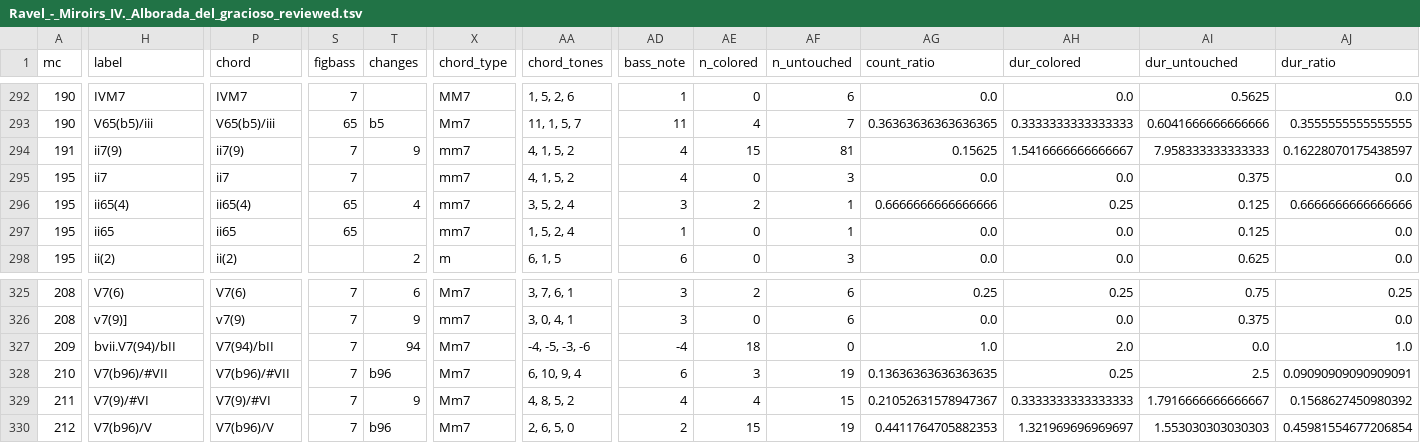
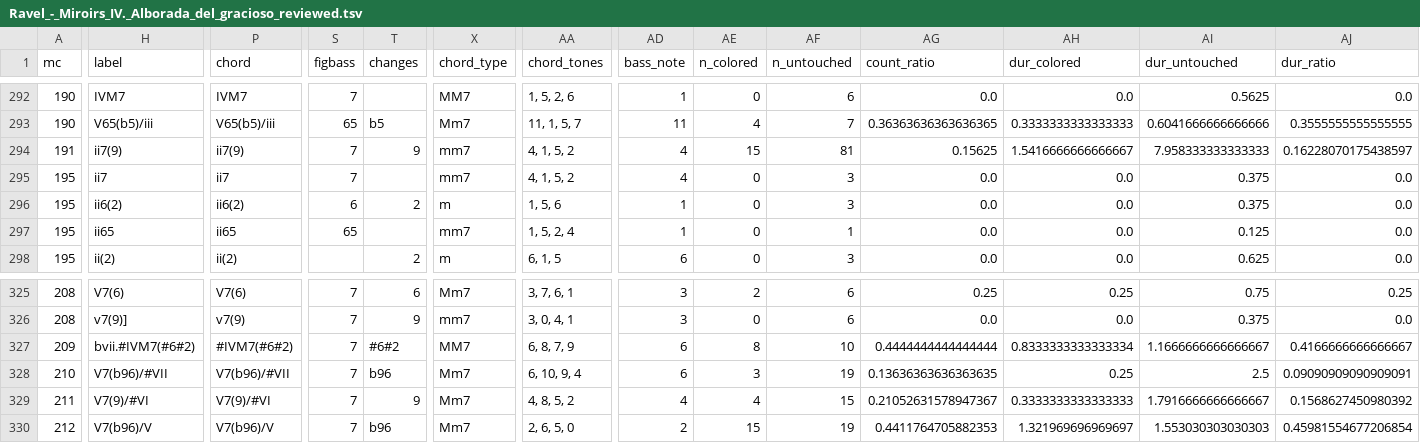
Before and after one commit to DCMLab/ravel_piano, a TSV file: reviewed/Ravel_-_Miroirs_IV._Alborada_del_gracioso_reviewed.tsv, drawn as a sheet; only a part is shown, gaps mark what is left out; the diff covers the shown part only; the diff names each change by its address in the sheet, - before the commit and + after, or states it on an @@ line.

Commit message:
Alborada OK

```diff
--- a/reviewed/Ravel_-_Miroirs_IV._Alborada_del_gracioso_reviewed.tsv
+++ b/reviewed/Ravel_-_Miroirs_IV._Alborada_del_gracioso_reviewed.tsv
-H296 (label): ii65(4)
+H296 (label): ii6(2)
-P296 (chord): ii65(4)
+P296 (chord): ii6(2)
-S296 (figbass): 65
+S296 (figbass): 6
-T296 (changes): 4
+T296 (changes): 2
-X296 (chord_type): mm7
+X296 (chord_type): m
-AA296 (chord_tones): 3, 5, 2, 4
+AA296 (chord_tones): 1, 5, 6
-AD296 (bass_note): 3
+AD296 (bass_note): 1
-AE296 (n_colored): 2
+AE296 (n_colored): 0
-AF296 (n_untouched): 1
+AF296 (n_untouched): 3
-AG296 (count_ratio): 0.6666666666666666
+AG296 (count_ratio): 0.0
-AH296 (dur_colored): 0.25
+AH296 (dur_colored): 0.0
-AI296 (dur_untouched): 0.125
+AI296 (dur_untouched): 0.375
-AJ296 (dur_ratio): 0.6666666666666666
+AJ296 (dur_ratio): 0.0
-H327 (label): bvii.V7(94)/bII
+H327 (label): bvii.#IVM7(#6#2)
-P327 (chord): V7(94)/bII
+P327 (chord): #IVM7(#6#2)
-T327 (changes): 94
+T327 (changes): #6#2
-X327 (chord_type): Mm7
+X327 (chord_type): MM7
-AA327 (chord_tones): -4, -5, -3, -6
+AA327 (chord_tones): 6, 8, 7, 9
-AD327 (bass_note): -4
+AD327 (bass_note): 6
-AE327 (n_colored): 18
+AE327 (n_colored): 8
-AF327 (n_untouched): 0
+AF327 (n_untouched): 10
-AG327 (count_ratio): 1.0
+AG327 (count_ratio): 0.4444444444444444
-AH327 (dur_colored): 2.0
+AH327 (dur_colored): 0.8333333333333334
-AI327 (dur_untouched): 0.0
+AI327 (dur_untouched): 1.1666666666666667
-AJ327 (dur_ratio): 1.0
+AJ327 (dur_ratio): 0.4166666666666667
```
Also changed, not shown: 5 edited cells elsewhere in this file, harmonies/Ravel_-_Miroirs_IV._Alborada_del_gracioso.harmonies.tsv, 5 other files.
